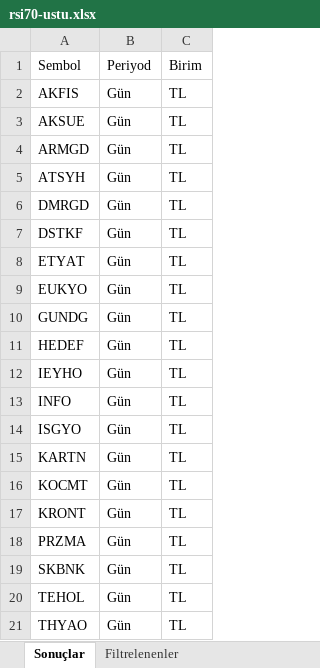
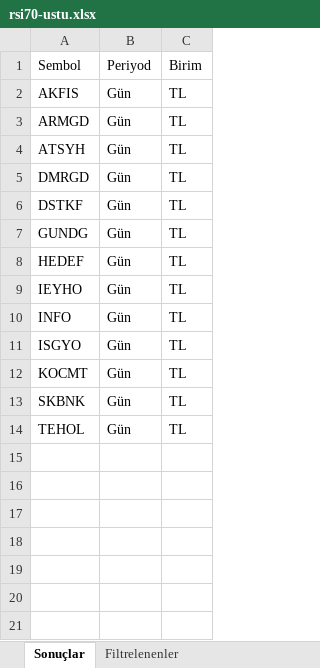
Before and after one commit to Ermana39/hoca-ile-borsa, an Excel workbook: app/borsa/gosterge-taramalari/data/rsi70-ustu.xlsx, sheet Sonuçlar, drawn as a sheet; values as stored, in another font and other column widths than the file's, no borders; the diff names each change by its address in the sheet, - before the commit and + after, or states it on an @@ line.

```diff
--- a/app/borsa/gosterge-taramalari/data/rsi70-ustu.xlsx (sheet Sonuçlar)
+++ b/app/borsa/gosterge-taramalari/data/rsi70-ustu.xlsx (sheet Sonuçlar)
-row 3: AKSUE | Gün | TL
-row 8: ETYAT | Gün | TL
-row 9: EUKYO | Gün | TL
-row 15: KARTN | Gün | TL
-row 17: KRONT | Gün | TL
-row 18: PRZMA | Gün | TL
-row 21: THYAO | Gün | TL
```
Also changed, not shown: sheet Filtrelenenler, app/borsa/gosterge-taramalari/data/guclu-trend-momentum.xlsx, app/borsa/gosterge-taramalari/data/macd-al.xlsx, 21 other files.
